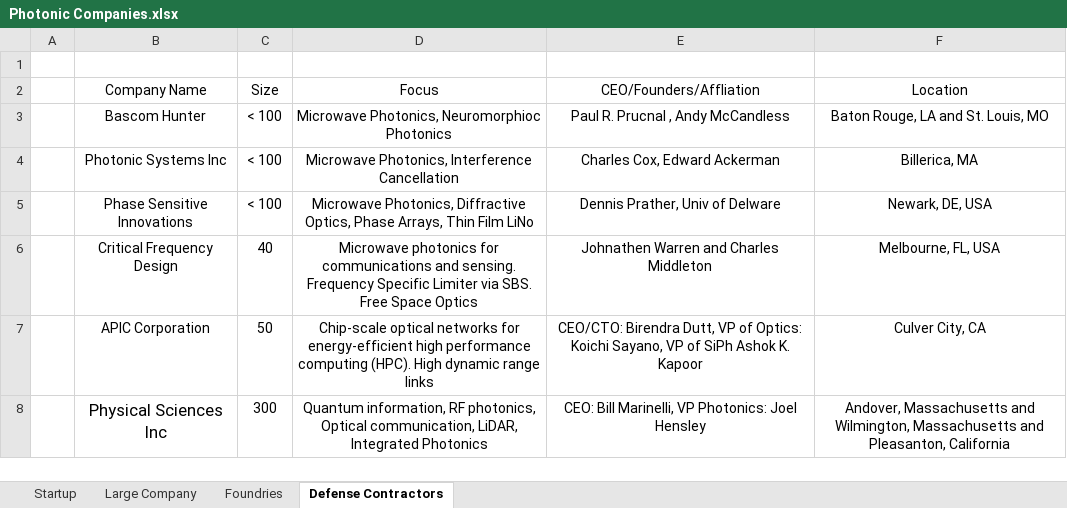
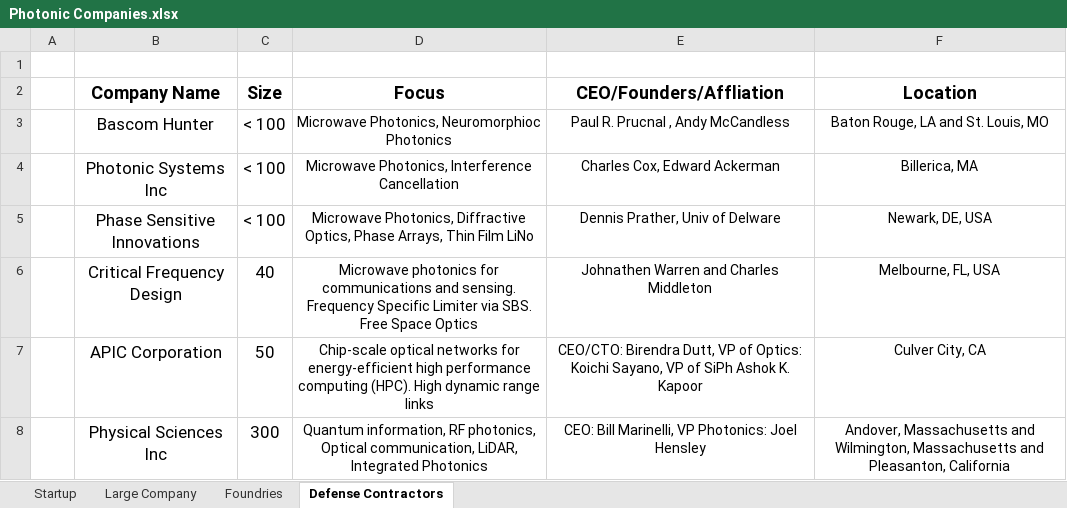
Before and after one commit to ericcblow/PhotonicCompanies, an Excel workbook: Photonic Companies.xlsx, sheet Defense Contractors, drawn as a sheet; values as stored, in another font and other column widths than the file's, no borders; the diff names each change by its address in the sheet, - before the commit and + after, or states it on an @@ line.

```diff
--- a/Photonic Companies.xlsx (sheet Defense Contractors)
+++ b/Photonic Companies.xlsx (sheet Defense Contractors)
@@ B2:F2 text size: larger, bold: off → on @@
@@ B3:C7 text size: larger @@
@@ C8 text size: larger @@
```
Also changed, not shown: sheet Large Company, sheet Startup, 6 other files.
